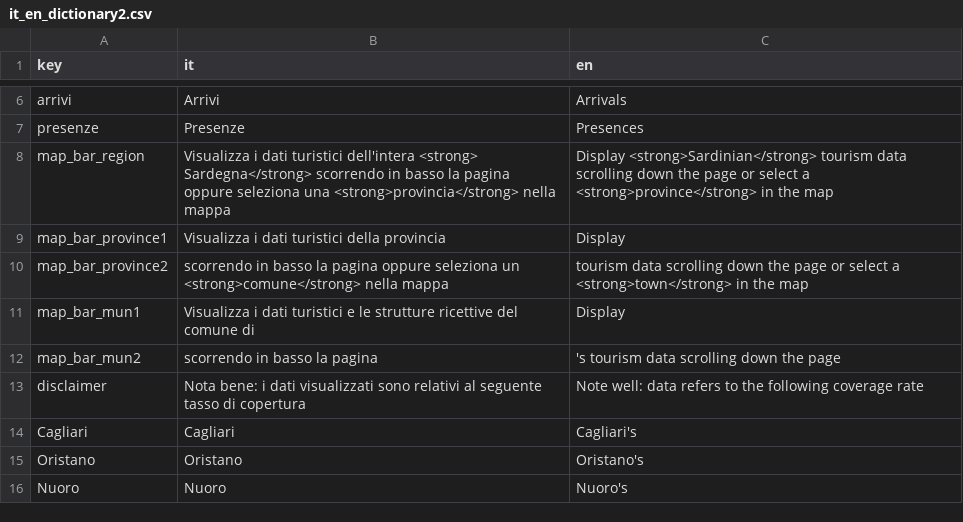
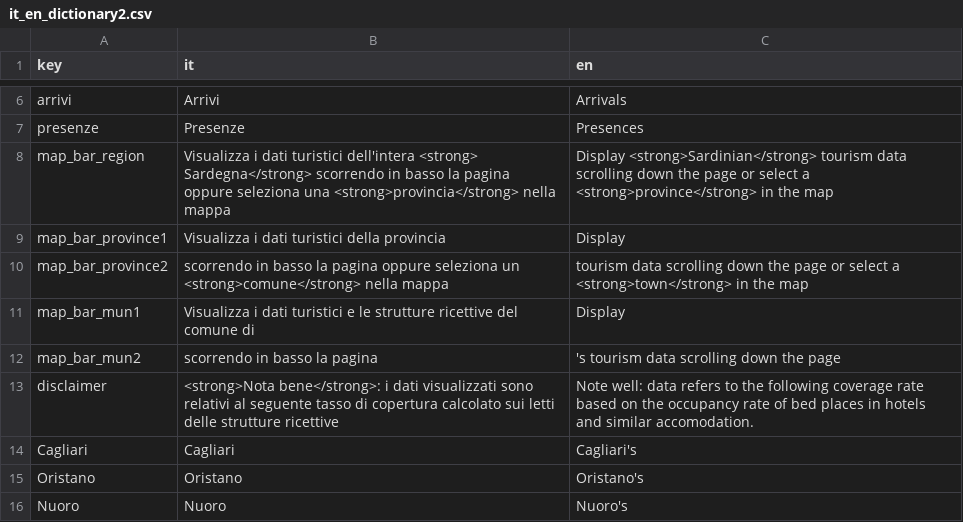
Before and after one commit to sardegnaturismo/DO_shiny, a CSV file: internazionalization/it_en_dictionary2.csv, drawn as a sheet; only a part is shown, gaps mark what is left out.

Commit message:
* change css to modify note well aspect * change server output variable to set to 3 the default coverage months to visualize * update dictionary

```diff
--- a/internazionalization/it_en_dictionary2.csv
+++ b/internazionalization/it_en_dictionary2.csv
@@ -12,3 +12,3 @@ map_bar_mun1;Visualizza i dati turistici e le strutture ricettive del comune di;
 map_bar_mun2;scorrendo in basso la pagina;'s tourism data scrolling down the page
-disclaimer;Nota bene: i dati visualizzati sono relativi al seguente tasso di copertura; Note well: data refers to the following coverage rate
+disclaimer;<strong>Nota bene</strong>: i dati visualizzati sono relativi al seguente tasso di copertura calcolato sui letti delle strutture ricettive; Note well: data refers to the following coverage rate based on the occupancy rate of bed places in hotels and similar accomodation.
 Cagliari;Cagliari;Cagliari's
```
Also changed, not shown: 3 other files.
